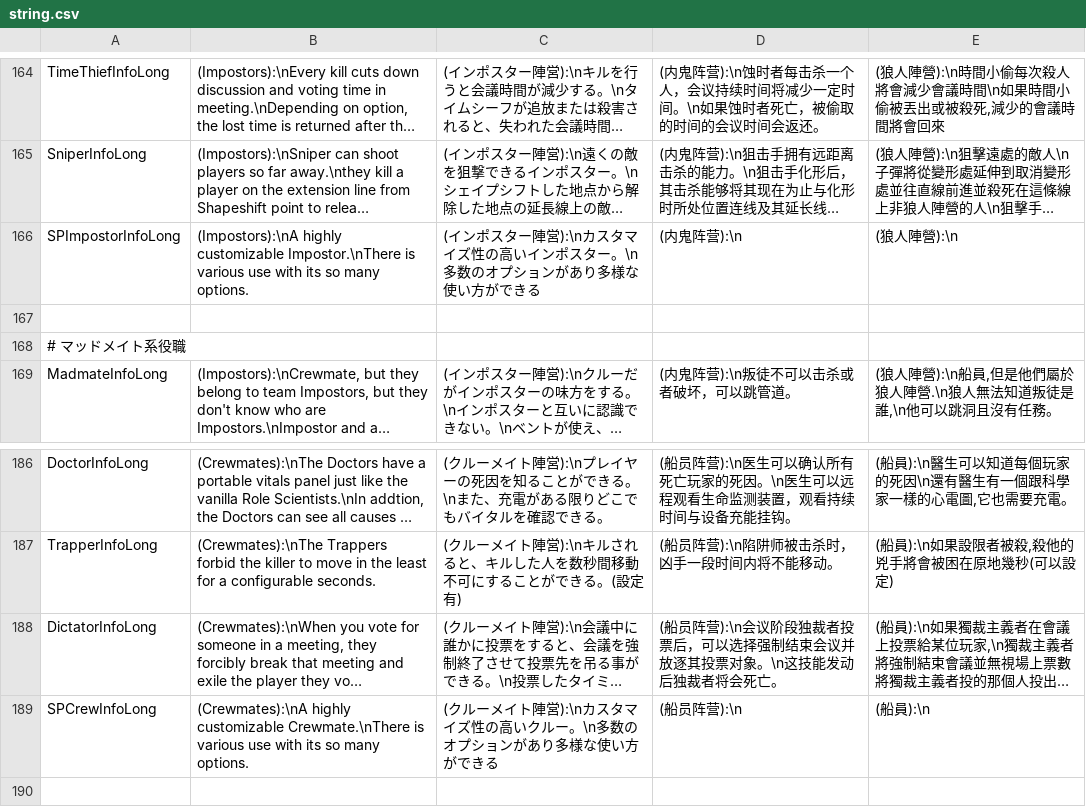
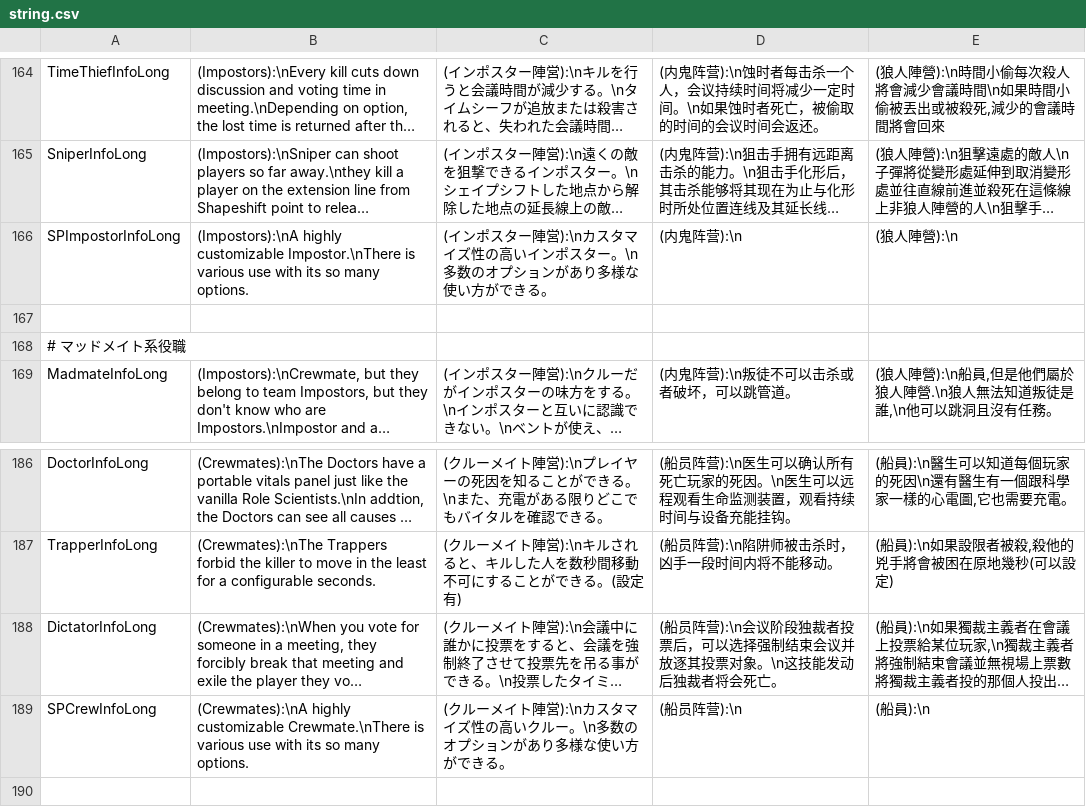
Before and after one commit to xyjx001/TownOfHost, a CSV file: Resources/string.csv, drawn as a sheet; only a part is shown, gaps mark what is left out; long unchanged cells end in …; the diff names each change by its address in the sheet, - before the commit and + after, or states it on an @@ line.

```diff
--- a/Resources/string.csv
+++ b/Resources/string.csv
-C166: …ができる
+C166: …ができる。
-C189: …ができる
+C189: …ができる。
```
Also changed, not shown: 1 other file.
